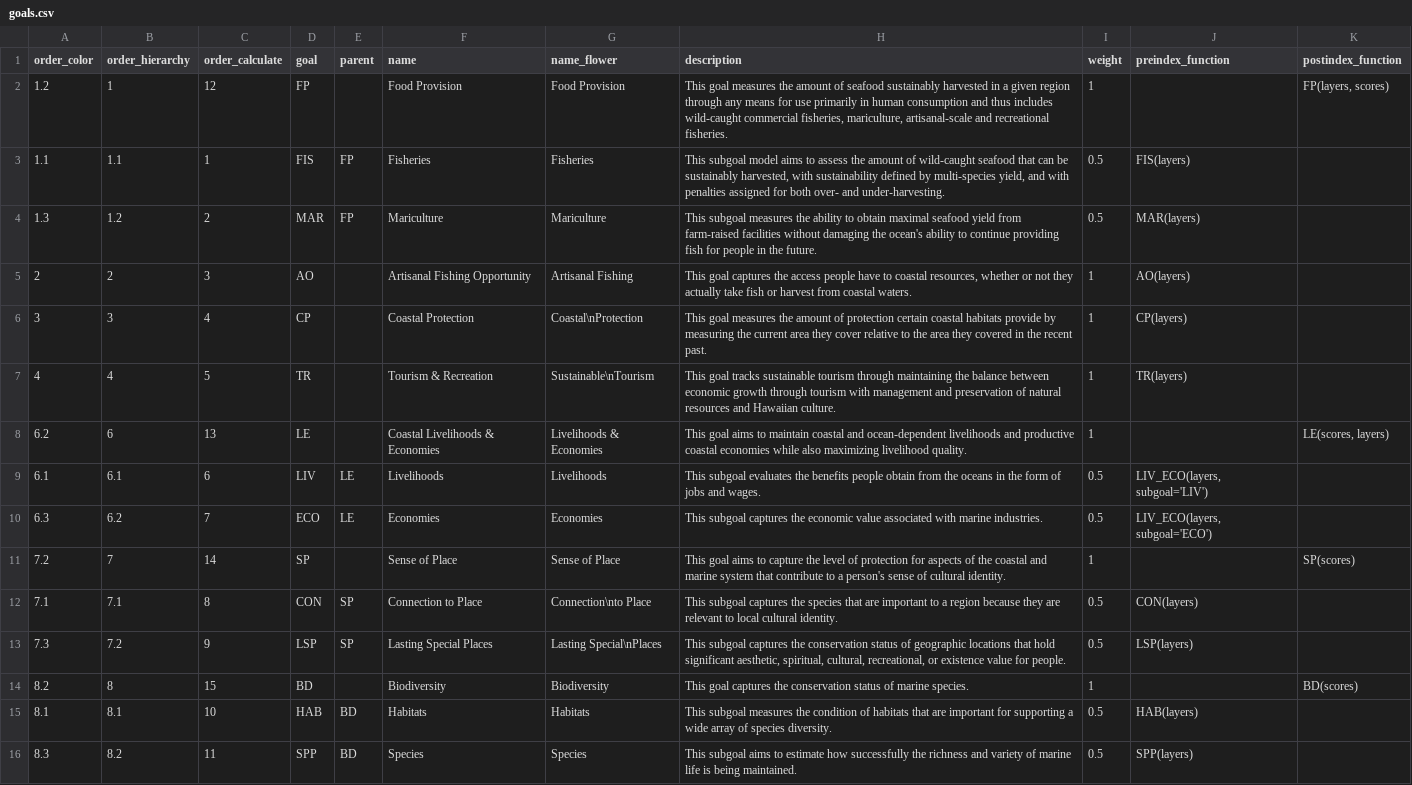
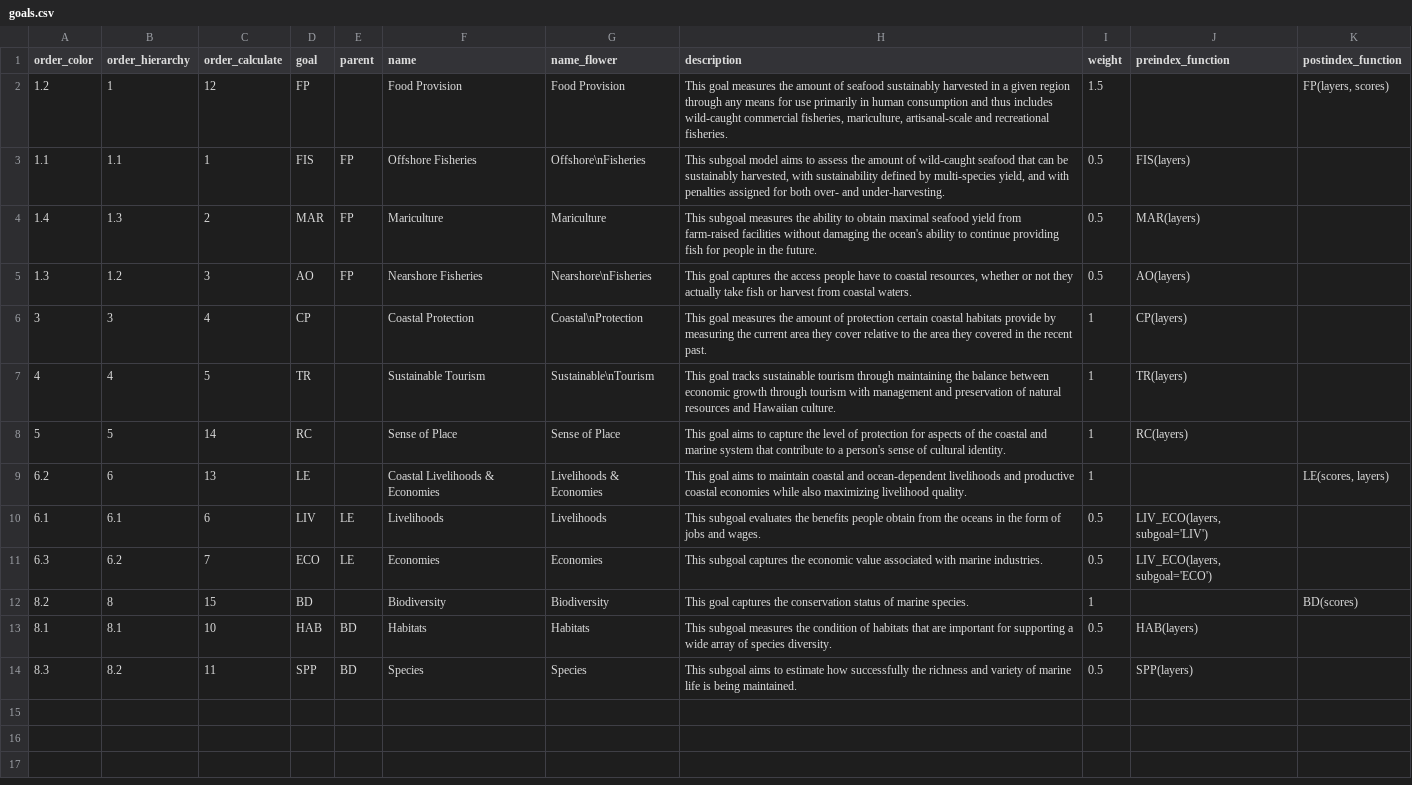
Before and after one commit to OHI-Science/whi, a CSV file: region2017/conf/goals.csv, drawn as a sheet.

Commit message:
copy goals.csv from MHI (there have been updates since created by ohirepos)

```diff
--- a/region2017/conf/goals.csv
+++ b/region2017/conf/goals.csv
@@ -1,8 +1,9 @@
 order_color,order_hierarchy,order_calculate,goal,parent,name,name_flower,description,weight,preindex_function,postindex_function
-1.2,1,12,FP,,Food Provision,Food Provision,"This goal measures the amount of seafood sustainably harvested in a given region through any means for use primarily in human consumption and thus includes wild-caught commercial fisheries, mariculture, artisanal-scale and recreational fisheries.",1,,"FP(layers, scores)"
-1.1,1.1,1,FIS,FP,Fisheries,Fisheries,"This subgoal model aims to assess the amount of wild-caught seafood that can be sustainably harvested, with sustainability defined by multi-species yield, and with penalties assigned for both over- and under-harvesting.",0.5,FIS(layers),
-1.3,1.2,2,MAR,FP,Mariculture,Mariculture,This subgoal measures the ability to obtain maximal seafood yield from farm-raised facilities without damaging the ocean's ability to continue providing fish for people in the future.,0.5,MAR(layers),
-2,2,3,AO,,Artisanal Fishing Opportunity,           Artisanal Fishing,"This goal captures the access people have to coastal resources, whether or not they actually take fish or harvest from coastal waters.",1,AO(layers),
+1.2,1,12,FP,,Food Provision,Food Provision,"This goal measures the amount of seafood sustainably harvested in a given region through any means for use primarily in human consumption and thus includes wild-caught commercial fisheries, mariculture, artisanal-scale and recreational fisheries.",1.5,,"FP(layers, scores)"
+1.1,1.1,1,FIS,FP,Offshore Fisheries,Offshore\nFisheries,"This subgoal model aims to assess the amount of wild-caught seafood that can be sustainably harvested, with sustainability defined by multi-species yield, and with penalties assigned for both over- and under-harvesting.",0.5,FIS(layers),
+1.4,1.3,2,MAR,FP,Mariculture,Mariculture,This subgoal measures the ability to obtain maximal seafood yield from farm-raised facilities without damaging the ocean's ability to continue providing fish for people in the future.,0.5,MAR(layers),
+1.3,1.2,3,AO,FP,Nearshore Fisheries,Nearshore\nFisheries,"This goal captures the access people have to coastal resources, whether or not they actually take fish or harvest from coastal waters.",0.5,AO(layers),
 3,3,4,CP,,Coastal Protection,Coastal\nProtection,This goal measures the amount of protection certain coastal habitats provide by measuring the current area they cover relative to the area they covered in the recent past.,1,CP(layers),
-4,4,5,TR,,Tourism & Recreation,Sustainable\nTourism,This goal tracks sustainable tourism through maintaining the balance between economic growth through tourism with management and preservation of natural resources and Hawaiian culture.,1,TR(layers),
+4,4,5,TR,,Sustainable Tourism,Sustainable\nTourism,This goal tracks sustainable tourism through maintaining the balance between economic growth through tourism with management and preservation of natural resources and Hawaiian culture.,1,TR(layers),
+5,5,14,RC,,Sense of Place,Sense of Place,This goal aims to capture the level of protection for aspects of the coastal and marine system that contribute to a person's sense of cultural identity.,1,RC(layers),
 6.2,6,13,LE,,Coastal Livelihoods & Economies,Livelihoods & Economies,This goal aims to maintain coastal and ocean-dependent livelihoods and productive coastal economies while also maximizing livelihood quality.,1,,"LE(scores, layers)"
@@ -10,5 +11,2 @@ order_color,order_hierarchy,order_calculate,goal,parent,name,name_flower,descrip
 6.3,6.2,7,ECO,LE,Economies,Economies,This subgoal captures the economic value associated with marine industries.,0.5,"LIV_ECO(layers, subgoal='ECO')",
-7.2,7,14,SP,,Sense of Place,Sense of Place,This goal aims to capture the level of protection for aspects of the coastal and marine system that contribute to a person's sense of cultural identity.,1,,SP(scores)
-7.1,7.1,8,CON,SP,Connection to Place,Connection\nto Place,This subgoal captures the species that are important to a region because they are relevant to local cultural identity.,0.5,CON(layers),
-7.3,7.2,9,LSP,SP,Lasting Special Places,      Lasting Special\nPlaces,"This subgoal captures the conservation status of geographic locations that hold significant aesthetic, spiritual, cultural, recreational, or existence value for people.",0.5,LSP(layers),
 8.2,8,15,BD,,Biodiversity,Biodiversity,This goal captures the conservation status of marine species.,1,,BD(scores)
```
